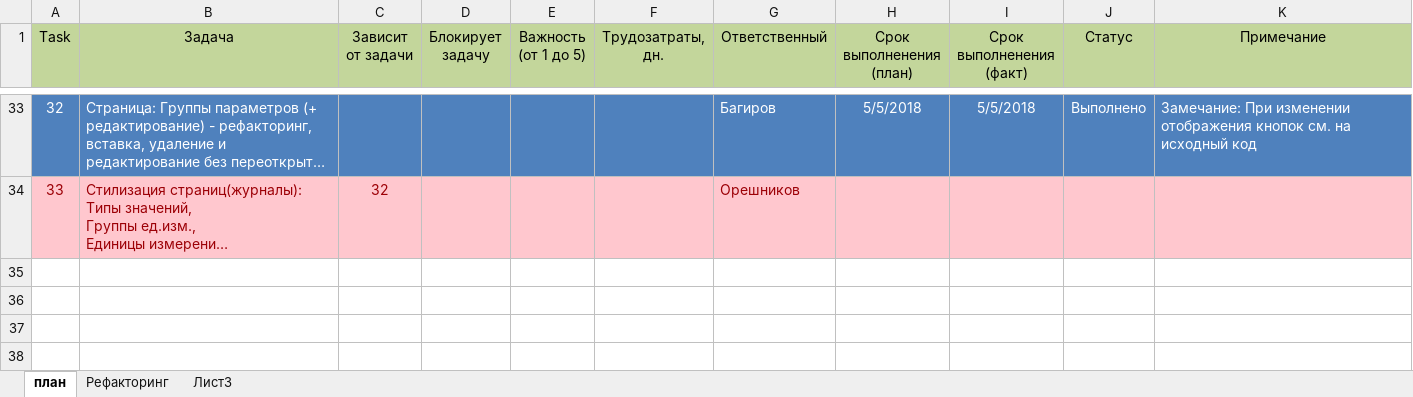
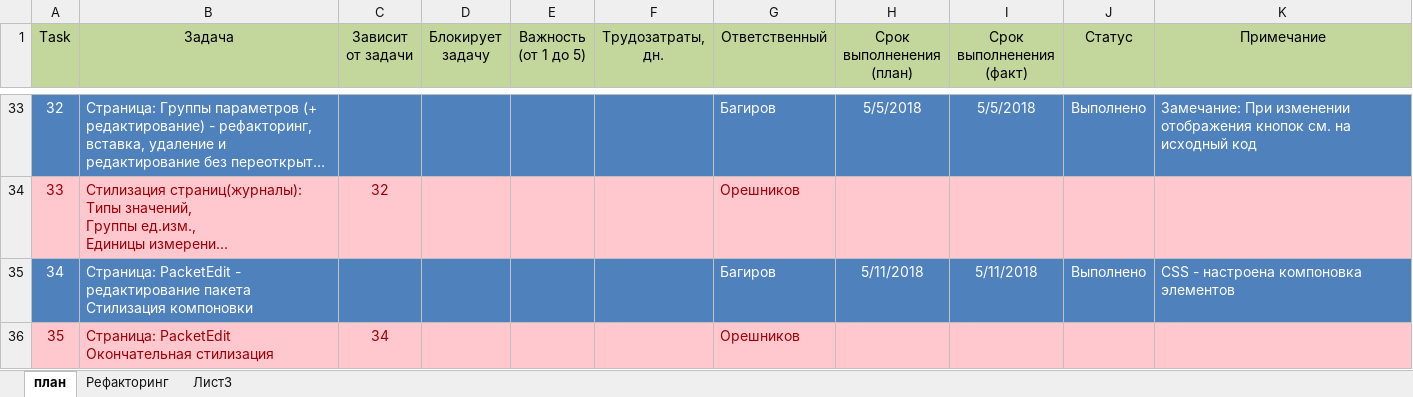
Before and after one commit to noteplot/website, an Excel workbook: Plan.xlsx, sheet план, drawn as a sheet; only a part is shown, gaps mark what is left out; long unchanged cells end in …; values as stored, in another font and other column widths than the file's, no borders; ↵ is a line break in a cell; the diff names each change by its address in the sheet, - before the commit and + after, or states it on an @@ line.

Commit message:
Task 34 - стилизация компоновки страницы редактирования пакета

```diff
--- a/Plan.xlsx (sheet план)
+++ b/Plan.xlsx (sheet план)
+row 35: 34 | Страница: PacketEdit - редактирование пакета ↵ Стилизация компоновки |  |  |  |  | Багиров | 5/11/2018 | 5/11/2018 | Выполнено | CSS - настроена компоновка элементов
+row 36: 35 | Страница: PacketEdit ↵ Окончательная стилизация | 34 |  |  |  | Орешников
```
Also changed, not shown: 3 other files.
